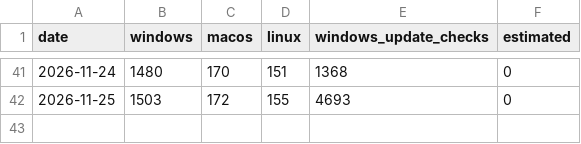
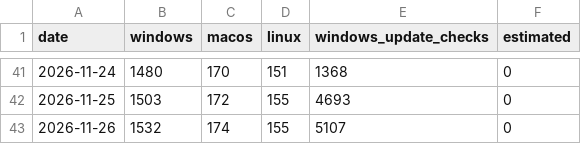
Before and after one commit to heyngra/hasteclip, a CSV file: downloads.csv, drawn as a sheet; only a part is shown, gaps mark what is left out; the diff names each change by its address in the sheet, - before the commit and + after, or states it on an @@ line.

```diff
--- a/downloads.csv
+++ b/downloads.csv
+row 43: 2026-11-26 | 1532 | 174 | 155 | 5107 | 0
```
Also changed, not shown: 4 other files.
